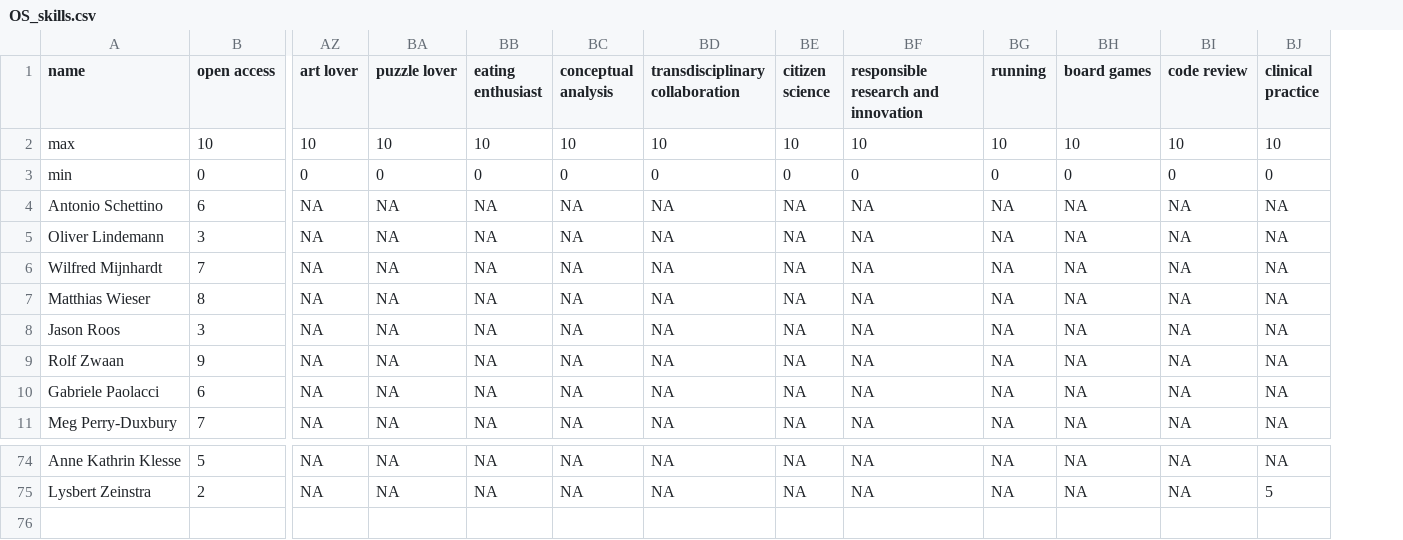
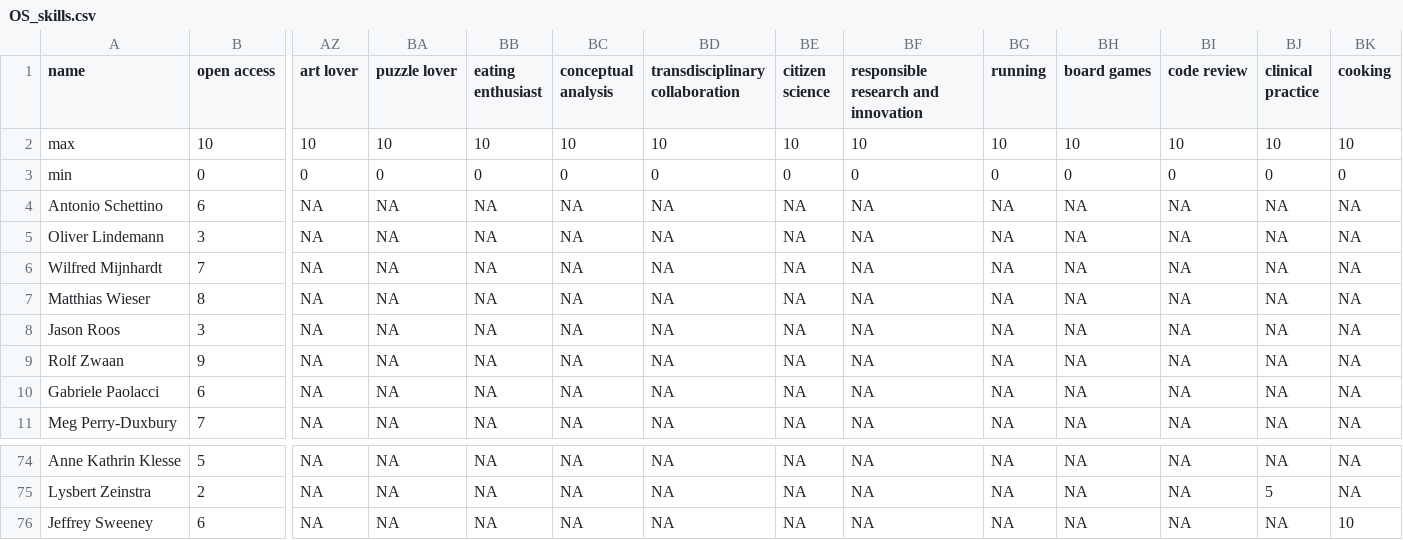
Before and after one commit to osc-rotterdam/osc-rotterdam.github.io, a CSV file: static/OS_skills.csv, drawn as a sheet; only a part is shown, gaps mark what is left out; rows hold the shown columns only; the diff names each change by its address in the sheet, - before the commit and + after, or states it on an @@ line.

Commit message:
OSCR Member: Jeffrey Sweeney

```diff
--- a/static/OS_skills.csv
+++ b/static/OS_skills.csv
+column BK (cooking), rows 2-11: 10 | 0 | NA | NA | NA | NA | NA | NA | NA | NA; rows 74-75: NA | NA
+row 76: Jeffrey Sweeney | 6 | NA | NA | NA | NA | NA | NA | NA | NA | NA | NA | NA | 10
```
Also changed, not shown: 5 other files.
